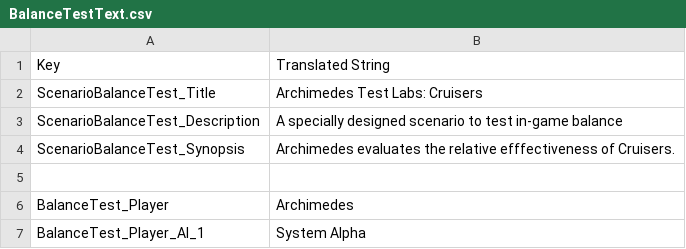
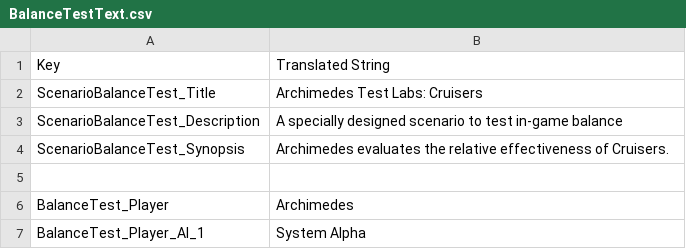
Before and after one commit to marcushutchings/AotSE_ArchimedesTestLabs, a CSV file: ArchimedesTestLabs/UIText/BalanceTestText.csv, drawn as a sheet; only a part is shown.

```diff
--- a/ArchimedesTestLabs/UIText/BalanceTestText.csv
+++ b/ArchimedesTestLabs/UIText/BalanceTestText.csv
@@ -3,3 +3,3 @@ ScenarioBalanceTest_Title,Archimedes Test Labs: Cruisers
 ScenarioBalanceTest_Description,A specially designed scenario to test in-game balance
-ScenarioBalanceTest_Synopsis,Archimedes evaluates the relative efffectiveness of Cruisers.
+ScenarioBalanceTest_Synopsis,Archimedes evaluates the relative effectiveness of Cruisers.
 
```
Also changed, not shown: ArchimedesTestLabs/UIText/TestDreadnaughtsText.csv, 1 other file.
